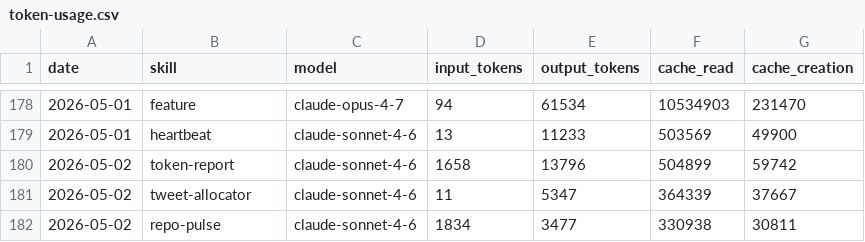
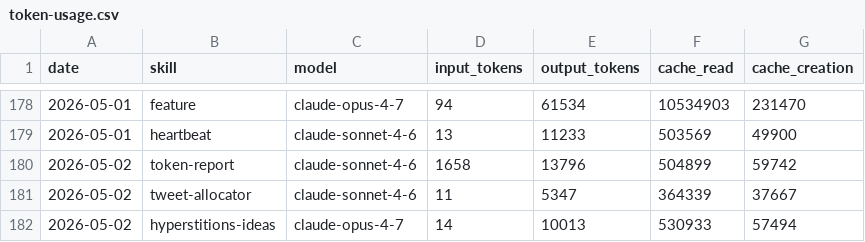
Before and after one commit to aaronjmars/aeon-agent, a CSV file: memory/token-usage.csv, drawn as a sheet; only a part is shown, gaps mark what is left out; removed rows and columns are numbered as before the commit, all else as after; the diff names each change by its address in the sheet, - before the commit and + after, or states it on an @@ line.

Commit message:
chore(hyperstitions-ideas): auto-commit 2026-05-02

```diff
--- a/memory/token-usage.csv
+++ b/memory/token-usage.csv
-row 182: 2026-05-02 | repo-pulse | claude-sonnet-4-6 | 1834 | 3477 | 330938 | 30811
+row 182: 2026-05-02 | hyperstitions-ideas | claude-opus-4-7 | 14 | 10013 | 530933 | 57494
```
Also changed, not shown: 3 other files.
